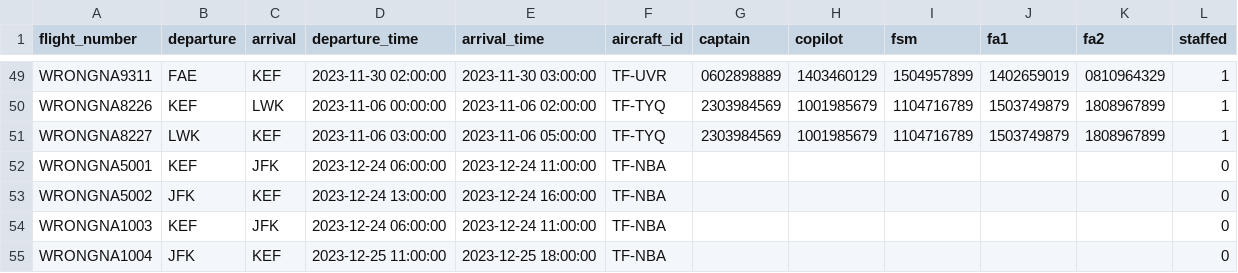
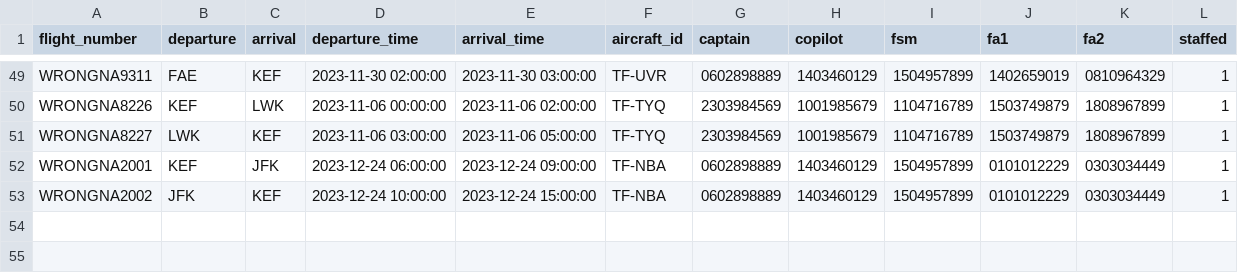
Before and after one commit to boggiben/NaN-Air, a CSV file: files/past_flights.csv, drawn as a sheet; only a part is shown, gaps mark what is left out; removed rows and columns are numbered as before the commit, all else as after; the diff names each change by its address in the sheet, - before the commit and + after, or states it on an @@ line.

Commit message:
Changes to past_flights.csv

```diff
--- a/files/past_flights.csv
+++ b/files/past_flights.csv
-row 52: WRONGNA5001 | KEF | JFK | 2023-12-24 06:00:00 | 2023-12-24 11:00:00 | TF-NBA |  |  |  |  |  | 0
-row 53: WRONGNA5002 | JFK | KEF | 2023-12-24 13:00:00 | 2023-12-24 16:00:00 | TF-NBA |  |  |  |  |  | 0
-row 54: WRONGNA1003 | KEF | JFK | 2023-12-24 06:00:00 | 2023-12-24 11:00:00 | TF-NBA |  |  |  |  |  | 0
-row 55: WRONGNA1004 | JFK | KEF | 2023-12-25 11:00:00 | 2023-12-25 18:00:00 | TF-NBA |  |  |  |  |  | 0
+row 52: WRONGNA2001 | KEF | JFK | 2023-12-24 06:00:00 | 2023-12-24 09:00:00 | TF-NBA | 0602898889 | 1403460129 | 1504957899 | 0101012229 | 0303034449 | 1
+row 53: WRONGNA2002 | JFK | KEF | 2023-12-24 10:00:00 | 2023-12-24 15:00:00 | TF-NBA | 0602898889 | 1403460129 | 1504957899 | 0101012229 | 0303034449 | 1
```
